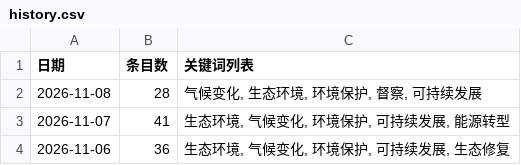
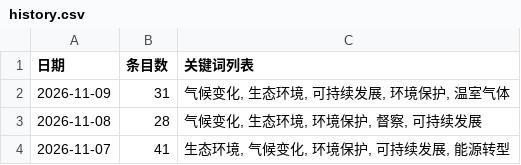
Before and after one commit to black15647/hotspot-radar, a CSV file: docs/data/history.csv, drawn as a sheet; only a part is shown; the shorter side is filled out with more unchanged rows.

```diff
--- a/docs/data/history.csv
+++ b/docs/data/history.csv
@@ -1,2 +1,3 @@
 日期,条目数,关键词列表
+2026-11-09,31,"气候变化, 生态环境, 可持续发展, 环境保护, 温室气体"
 2026-11-08,28,"气候变化, 生态环境, 环境保护, 督察, 可持续发展"
```
Also changed, not shown: 11 other files.
